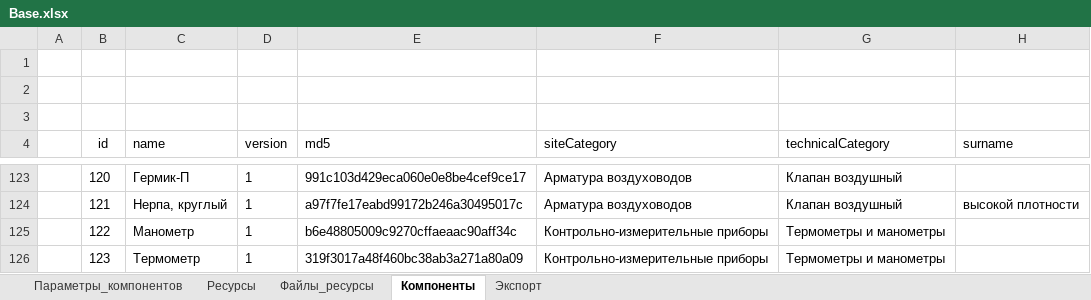
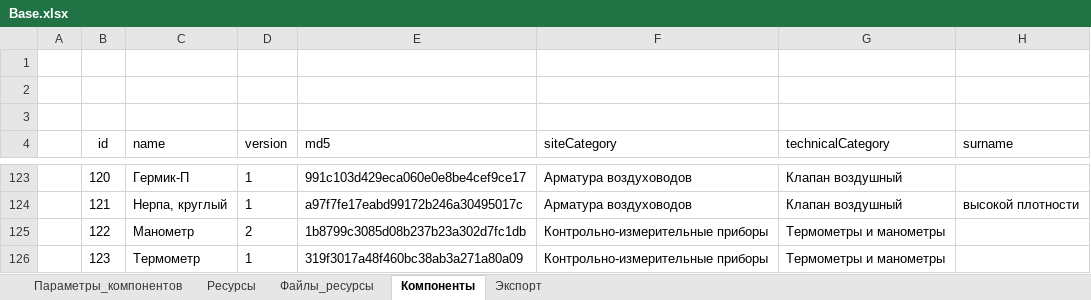
Before and after one commit to nanoib/evoslib, an Excel workbook: docs/db/Base.xlsx, sheet Компоненты, drawn as a sheet; only a part is shown, gaps mark what is left out; values as stored, in another font and other column widths than the file's, no borders; table styles not drawn; the diff names each change by its address in the sheet, - before the commit and + after, or states it on an @@ line.

```diff
--- a/docs/db/Base.xlsx (sheet Компоненты)
+++ b/docs/db/Base.xlsx (sheet Компоненты)
-D125 (version): 1
+D125 (version): 2
-E125 (md5): b6e48805009c9270cffaeaac90aff34c
+E125 (md5): 1b8799c3085d08b237b23a302d7fc1db
```
Also changed, not shown: sheet Экспорт, public/db/Base.xlsx, 15 other files.
